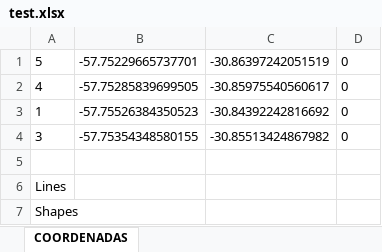
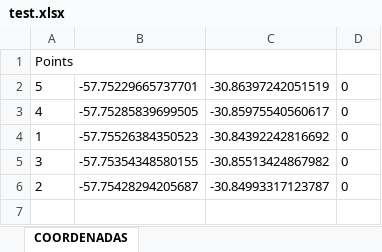
Before and after one commit to conradevs/kmz_to_excel, an Excel workbook: test.xlsx, sheet COORDENADAS, drawn as a sheet; values as stored, in another font and other column widths than the file's, no borders; removed rows and columns are numbered as before the commit, all else as after; the diff names each change by its address in the sheet, - before the commit and + after, or states it on an @@ line.

Commit message:
solved problem splitting line coordinates

```diff
--- a/test.xlsx (sheet COORDENADAS)
+++ b/test.xlsx (sheet COORDENADAS)
+row 1: Points
-row 6: (empty)
+row 6: 2 | -57.75428294205687 | -30.84993317123787 | 0
-row 6: Lines
-row 7: Shapes
```
Also changed, not shown: 1 other file.
